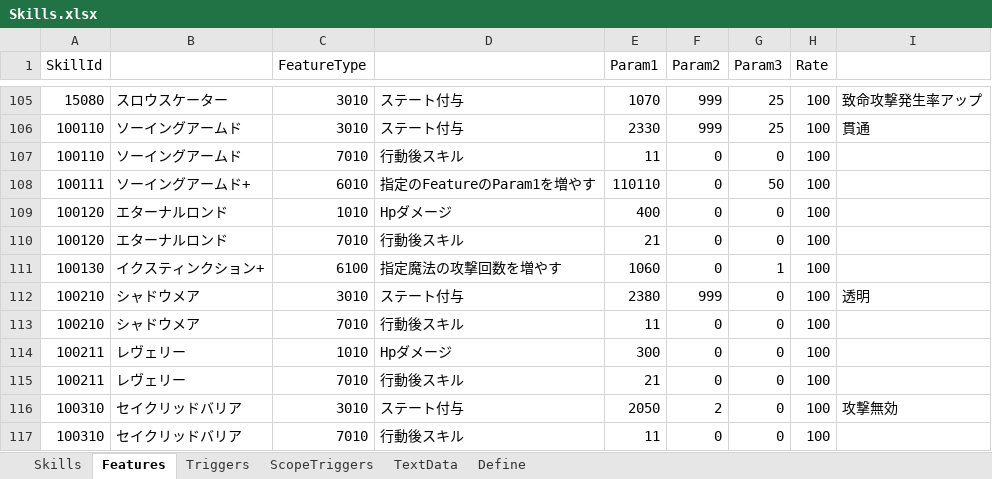
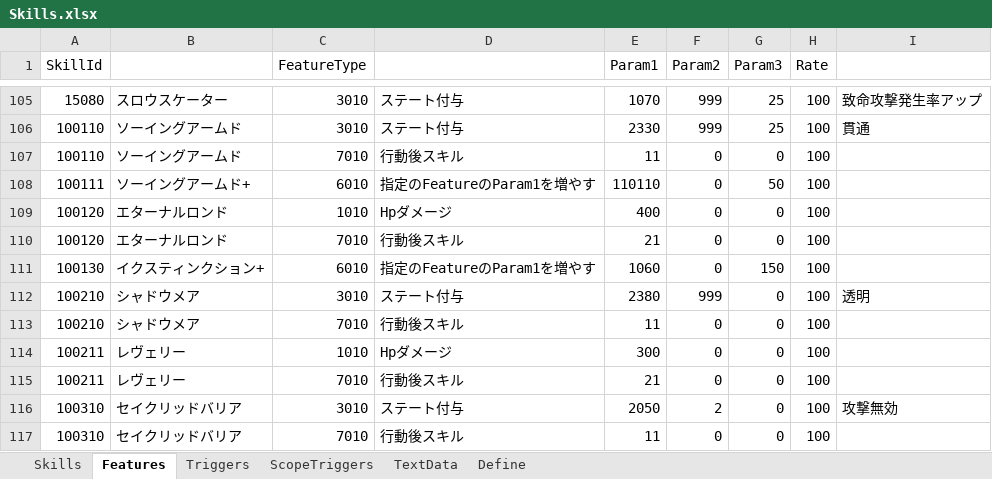
Before and after one commit to seedsclaft/unity, an Excel workbook: Assets/Data/Skills.xlsx, sheet Features, drawn as a sheet; only a part is shown, gaps mark what is left out; values as stored, in another font and other column widths than the file's, no borders; the diff names each change by its address in the sheet, - before the commit and + after, or states it on an @@ line.

```diff
--- a/Assets/Data/Skills.xlsx (sheet Features)
+++ b/Assets/Data/Skills.xlsx (sheet Features)
-C111 (FeatureType): 6100
+C111 (FeatureType): 6010
-D111: 指定魔法の攻撃回数を増やす
+D111: 指定のFeatureのParam1を増やす
-G111 (Param3): 1
+G111 (Param3): 150
```
Also changed, not shown: sheet TextData, 36 other files.
